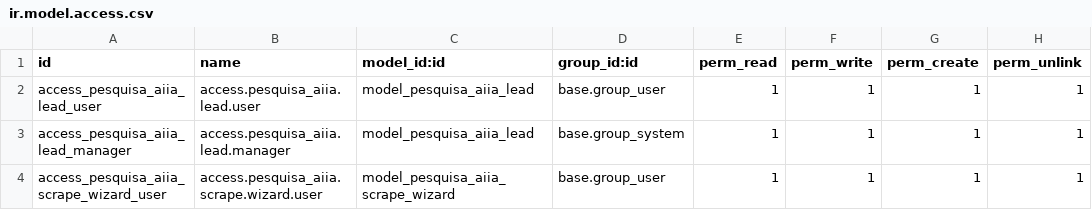
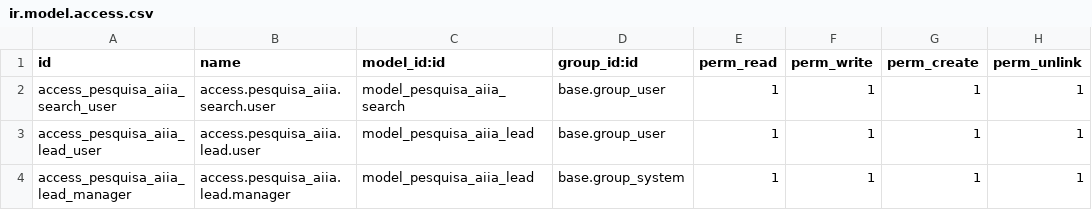
Before and after one commit to Nandus86/pesquisa_aiia, a CSV file: security/ir.model.access.csv, drawn as a sheet; removed rows and columns are numbered as before the commit, all else as after; the diff names each change by its address in the sheet, - before the commit and + after, or states it on an @@ line.

```diff
--- a/security/ir.model.access.csv
+++ b/security/ir.model.access.csv
+row 2: access_pesquisa_aiia_search_user | access.pesquisa_aiia.search.user | model_pesquisa_aiia_search | base.group_user | 1 | 1 | 1 | 1
-row 4: access_pesquisa_aiia_scrape_wizard_user | access.pesquisa_aiia.scrape.wizard.user | model_pesquisa_aiia_scrape_wizard | base.group_user | 1 | 1 | 1 | 1
```
Also changed, not shown: 12 other files.
